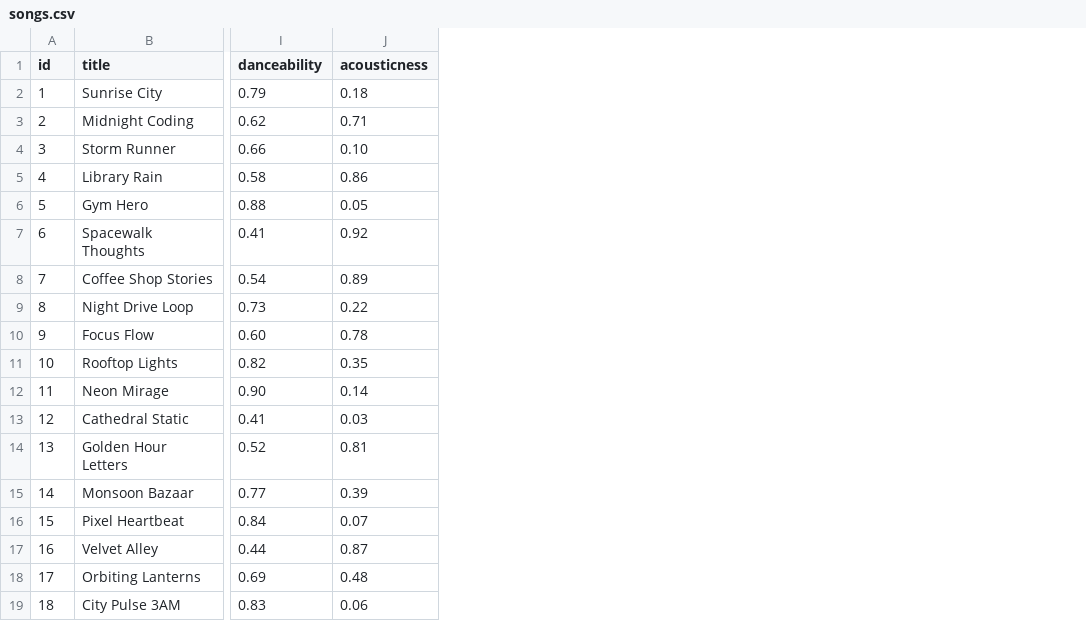
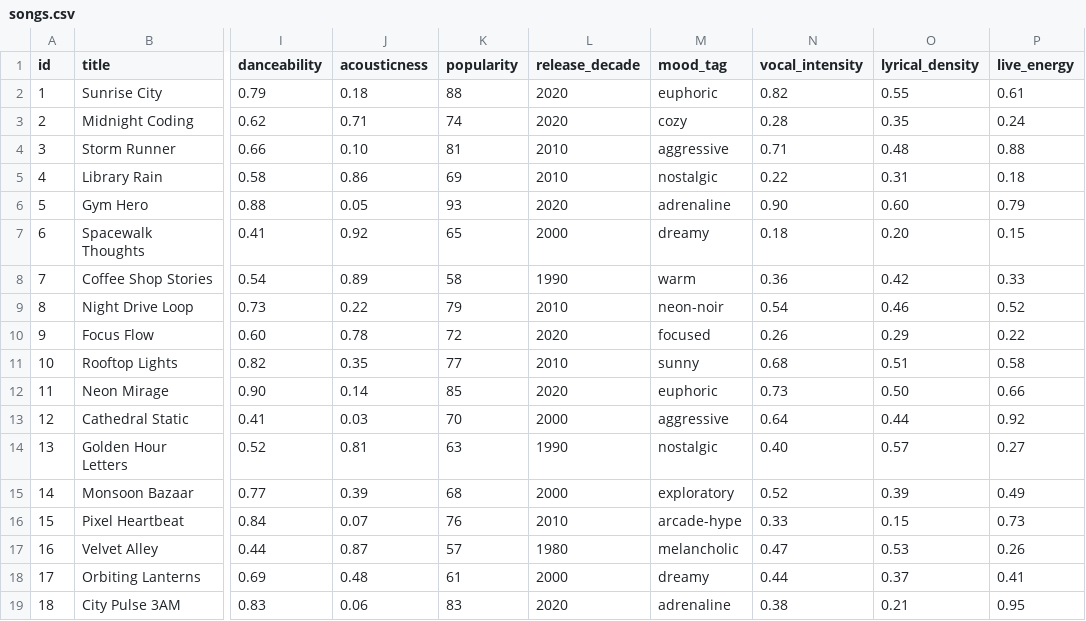
Before and after one commit to Jorgito-C/ai110-module3show-musicrecommendersimulation-starter, a CSV file: data/songs.csv, drawn as a sheet; only a part is shown, gaps mark what is left out; the diff names each change by its address in the sheet, - before the commit and + after, or states it on an @@ line.

```diff
--- a/data/songs.csv
+++ b/data/songs.csv
+column K (popularity), rows 2-19: 88 | 74 | 81 | 69 | 93 | 65 | 58 | 79 | 72 | 77 | 85 | 70 | 63 | 68 | 76 | 57 | 61 | 83
+column L (release_decade), rows 2-19: 2020 | 2020 | 2010 | 2010 | 2020 | 2000 | 1990 | 2010 | 2020 | 2010 | 2020 | 2000 | 1990 | 2000 | 2010 | 1980 | 2000 | 2020
+column M (mood_tag), rows 2-19: euphoric | cozy | aggressive | nostalgic | adrenaline | dreamy | warm | neon-noir | focused | sunny | euphoric | aggressive | nostalgic | exploratory | arcade-hype | melancholic | dreamy | adrenaline
+column N (vocal_intensity), rows 2-19: 0.82 | 0.28 | 0.71 | 0.22 | 0.90 | 0.18 | 0.36 | 0.54 | 0.26 | 0.68 | 0.73 | 0.64 | 0.40 | 0.52 | 0.33 | 0.47 | 0.44 | 0.38
+column O (lyrical_density), rows 2-19: 0.55 | 0.35 | 0.48 | 0.31 | 0.60 | 0.20 | 0.42 | 0.46 | 0.29 | 0.51 | 0.50 | 0.44 | 0.57 | 0.39 | 0.15 | 0.53 | 0.37 | 0.21
+column P (live_energy), rows 2-19: 0.61 | 0.24 | 0.88 | 0.18 | 0.79 | 0.15 | 0.33 | 0.52 | 0.22 | 0.58 | 0.66 | 0.92 | 0.27 | 0.49 | 0.73 | 0.26 | 0.41 | 0.95
```
Also changed, not shown: 13 other files.
